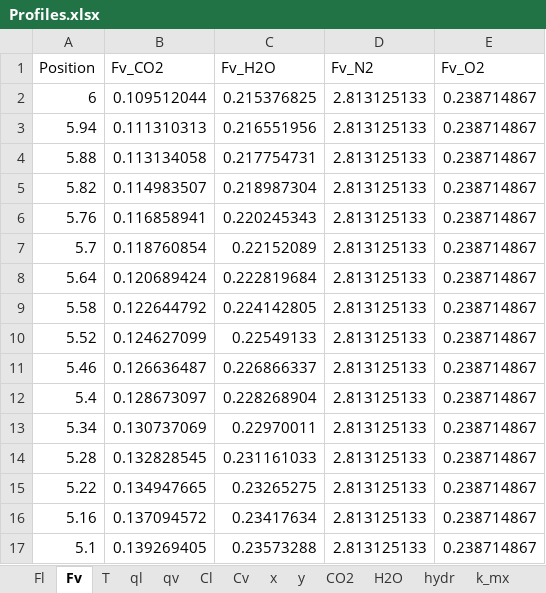
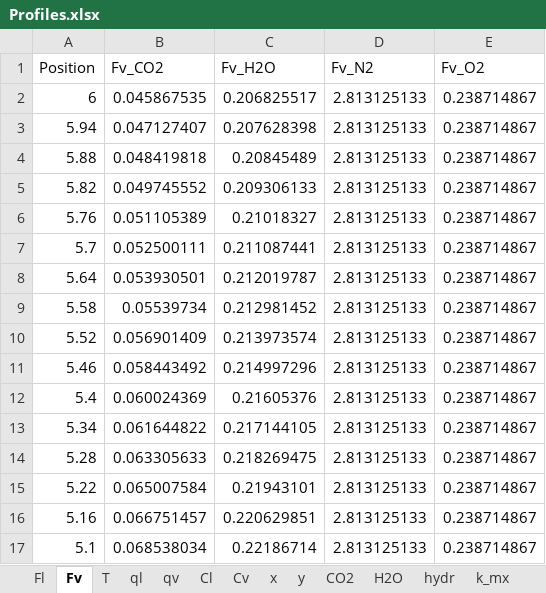
Before and after one commit to tannerpolley/Absorption_Column, an Excel workbook: data/Results/Profiles.xlsx, sheet Fv, drawn as a sheet; only a part is shown; values as stored, in another font and other column widths than the file's, no borders; the diff covers the shown part only; the diff names each change by its address in the sheet, - before the commit and + after, or states it on an @@ line.

```diff
--- a/data/Results/Profiles.xlsx (sheet Fv)
+++ b/data/Results/Profiles.xlsx (sheet Fv)
-B2 (Fv_CO2): 0.109512044
+B2 (Fv_CO2): 0.045867535
-C2 (Fv_H2O): 0.215376825
+C2 (Fv_H2O): 0.206825517
-B3 (Fv_CO2): 0.111310313
+B3 (Fv_CO2): 0.047127407
-C3 (Fv_H2O): 0.216551956
+C3 (Fv_H2O): 0.207628398
-B4 (Fv_CO2): 0.113134058
+B4 (Fv_CO2): 0.048419818
-C4 (Fv_H2O): 0.217754731
+C4 (Fv_H2O): 0.20845489
-B5 (Fv_CO2): 0.114983507
+B5 (Fv_CO2): 0.049745552
-C5 (Fv_H2O): 0.218987304
+C5 (Fv_H2O): 0.209306133
-B6 (Fv_CO2): 0.116858941
+B6 (Fv_CO2): 0.051105389
-C6 (Fv_H2O): 0.220245343
+C6 (Fv_H2O): 0.21018327
-B7 (Fv_CO2): 0.118760854
+B7 (Fv_CO2): 0.052500111
-C7 (Fv_H2O): 0.22152089
+C7 (Fv_H2O): 0.211087441
-B8 (Fv_CO2): 0.120689424
+B8 (Fv_CO2): 0.053930501
-C8 (Fv_H2O): 0.222819684
+C8 (Fv_H2O): 0.212019787
-B9 (Fv_CO2): 0.122644792
+B9 (Fv_CO2): 0.05539734
-C9 (Fv_H2O): 0.224142805
+C9 (Fv_H2O): 0.212981452
-B10 (Fv_CO2): 0.124627099
+B10 (Fv_CO2): 0.056901409
-C10 (Fv_H2O): 0.22549133
+C10 (Fv_H2O): 0.213973574
-B11 (Fv_CO2): 0.126636487
+B11 (Fv_CO2): 0.058443492
-C11 (Fv_H2O): 0.226866337
+C11 (Fv_H2O): 0.214997296
-B12 (Fv_CO2): 0.128673097
+B12 (Fv_CO2): 0.060024369
-C12 (Fv_H2O): 0.228268904
+C12 (Fv_H2O): 0.21605376
-B13 (Fv_CO2): 0.130737069
+B13 (Fv_CO2): 0.061644822
-C13 (Fv_H2O): 0.22970011
+C13 (Fv_H2O): 0.217144105
-B14 (Fv_CO2): 0.132828545
+B14 (Fv_CO2): 0.063305633
-C14 (Fv_H2O): 0.231161033
+C14 (Fv_H2O): 0.218269475
-B15 (Fv_CO2): 0.134947665
+B15 (Fv_CO2): 0.065007584
-C15 (Fv_H2O): 0.23265275
+C15 (Fv_H2O): 0.21943101
-B16 (Fv_CO2): 0.137094572
+B16 (Fv_CO2): 0.066751457
-C16 (Fv_H2O): 0.23417634
+C16 (Fv_H2O): 0.220629851
-B17 (Fv_CO2): 0.139269405
+B17 (Fv_CO2): 0.068538034
-C17 (Fv_H2O): 0.23573288
+C17 (Fv_H2O): 0.22186714
```
Also changed, not shown: 168 edited cells elsewhere in this sheet, sheet Prop_v, sheet Prop_l, sheet k_mx, sheet CO2, sheet hydr, sheet H2O, 8 more sheets, charts or pictures, 5 other files.
